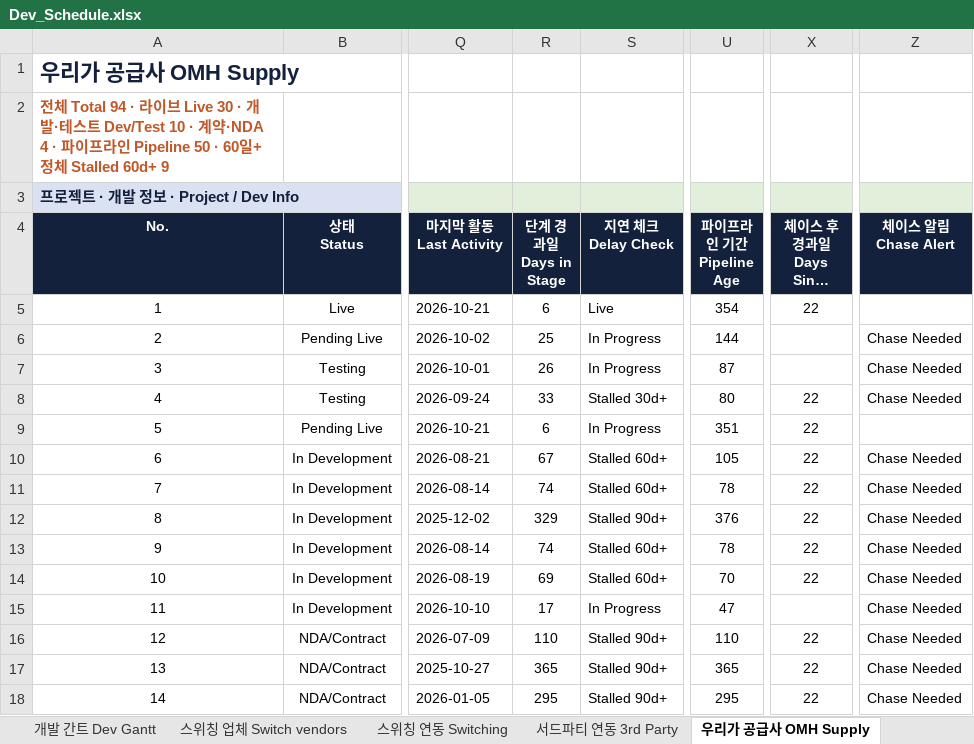
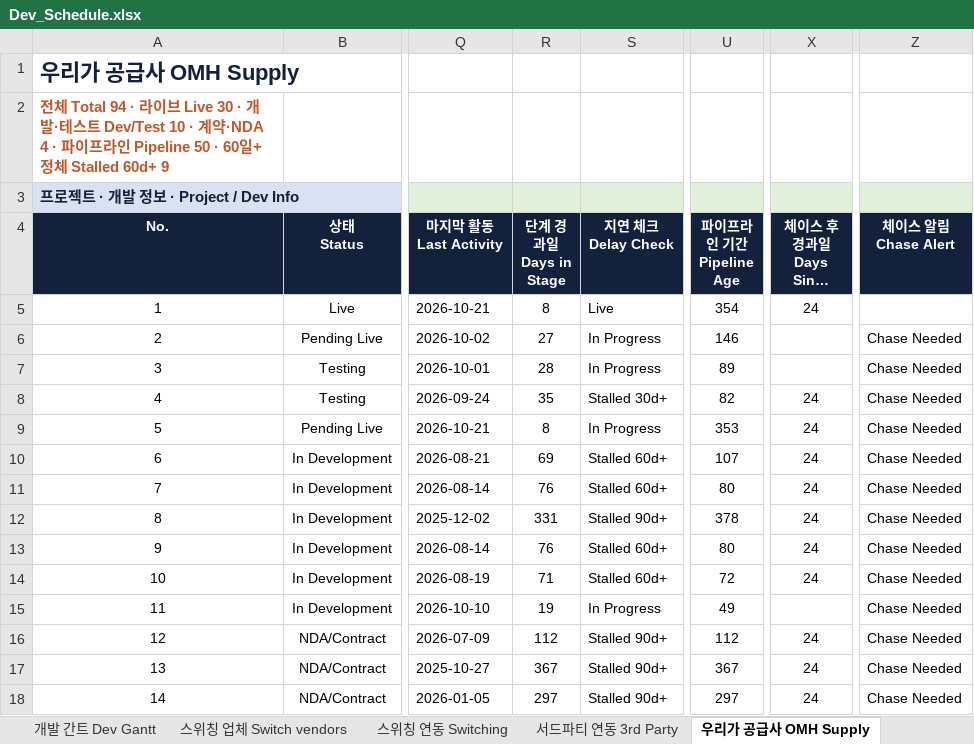
Before and after one commit to bstars00-rgb/Integration-Tracker, an Excel workbook: data/Dev_Schedule.xlsx, sheet 우리가 공급사 OMH Supply, drawn as a sheet; only a part is shown, gaps mark what is left out; long unchanged cells end in …; values as stored, in another font and other column widths than the file's, no borders; conditional formats not drawn; the diff covers the shown part only; the diff names each change by its address in the sheet, - before the commit and + after, or states it on an @@ line.

```diff
--- a/data/Dev_Schedule.xlsx (sheet 우리가 공급사 OMH Supply)
+++ b/data/Dev_Schedule.xlsx (sheet 우리가 공급사 OMH Supply)
-R5 (단계 경과일 Days in Stage): 6
+R5 (단계 경과일 Days in Stage): 8
-X5 (체이스 후 경과일 Days Since Chase): 22
+X5 (체이스 후 경과일 Days Since Chase): 24
-R6 (단계 경과일 Days in Stage): 25
+R6 (단계 경과일 Days in Stage): 27
-U6 (파이프라인 기간 Pipeline Age): 144
+U6 (파이프라인 기간 Pipeline Age): 146
-R7 (단계 경과일 Days in Stage): 26
+R7 (단계 경과일 Days in Stage): 28
-U7 (파이프라인 기간 Pipeline Age): 87
+U7 (파이프라인 기간 Pipeline Age): 89
-R8 (단계 경과일 Days in Stage): 33
+R8 (단계 경과일 Days in Stage): 35
-U8 (파이프라인 기간 Pipeline Age): 80
+U8 (파이프라인 기간 Pipeline Age): 82
-X8:X14 (체이스 후 경과일 Days Since Chase): 22
+X8:X14 (체이스 후 경과일 Days Since Chase): 24
-R9 (단계 경과일 Days in Stage): 6
+R9 (단계 경과일 Days in Stage): 8
-U9 (파이프라인 기간 Pipeline Age): 351
+U9 (파이프라인 기간 Pipeline Age): 353
-Z9 (체이스 알림 Chase Alert): (empty)
+Z9 (체이스 알림 Chase Alert): Chase Needed
-R10 (단계 경과일 Days in Stage): 67
+R10 (단계 경과일 Days in Stage): 69
-U10 (파이프라인 기간 Pipeline Age): 105
+U10 (파이프라인 기간 Pipeline Age): 107
-R11 (단계 경과일 Days in Stage): 74
+R11 (단계 경과일 Days in Stage): 76
-U11 (파이프라인 기간 Pipeline Age): 78
+U11 (파이프라인 기간 Pipeline Age): 80
-R12 (단계 경과일 Days in Stage): 329
+R12 (단계 경과일 Days in Stage): 331
-U12 (파이프라인 기간 Pipeline Age): 376
+U12 (파이프라인 기간 Pipeline Age): 378
-R13 (단계 경과일 Days in Stage): 74
+R13 (단계 경과일 Days in Stage): 76
-U13 (파이프라인 기간 Pipeline Age): 78
+U13 (파이프라인 기간 Pipeline Age): 80
-R14 (단계 경과일 Days in Stage): 69
+R14 (단계 경과일 Days in Stage): 71
-U14 (파이프라인 기간 Pipeline Age): 70
+U14 (파이프라인 기간 Pipeline Age): 72
-R15 (단계 경과일 Days in Stage): 17
+R15 (단계 경과일 Days in Stage): 19
-U15 (파이프라인 기간 Pipeline Age): 47
+U15 (파이프라인 기간 Pipeline Age): 49
-R16 (단계 경과일 Days in Stage): 110
+R16 (단계 경과일 Days in Stage): 112
-U16 (파이프라인 기간 Pipeline Age): 110
+U16 (파이프라인 기간 Pipeline Age): 112
-X16:X18 (체이스 후 경과일 Days Since Chase): 22
+X16:X18 (체이스 후 경과일 Days Since Chase): 24
-R17 (단계 경과일 Days in Stage): 365
+R17 (단계 경과일 Days in Stage): 367
-U17 (파이프라인 기간 Pipeline Age): 365
+U17 (파이프라인 기간 Pipeline Age): 367
-R18 (단계 경과일 Days in Stage): 295
+R18 (단계 경과일 Days in Stage): 297
-U18 (파이프라인 기간 Pipeline Age): 295
+U18 (파이프라인 기간 Pipeline Age): 297
```
Also changed, not shown: 42 edited cells elsewhere in this sheet, sheet 상호연동 Two-way, sheet 개발 간트 Dev Gantt, sheet Chase Log, sheet 스위칭 연동 Switching, sheet 스위칭 업체 Switch vendors, sheet 대시보드 Dashboard, 3 other files.
